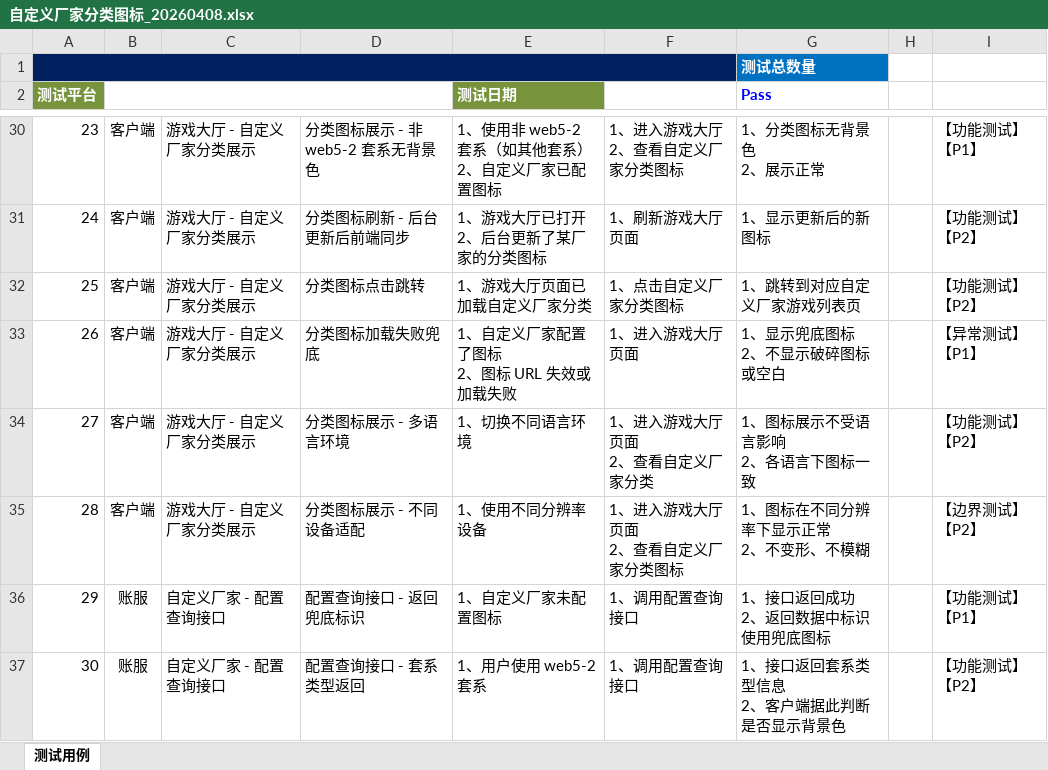
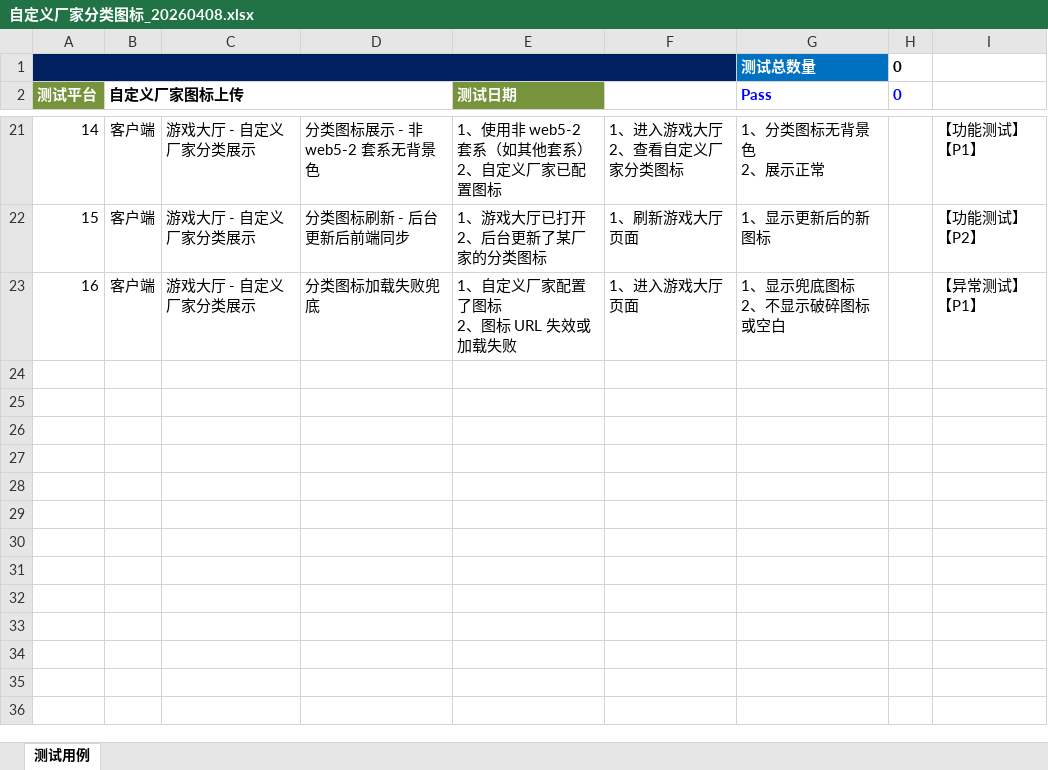
Before and after one commit to lrwei91/QA, an Excel workbook: testcases/generated/自定义厂家分类图标_20260408.xlsx, sheet 测试用例, drawn as a sheet; only a part is shown, gaps mark what is left out; values as stored, in another font and other column widths than the file's, no borders; conditional formats not drawn; ↵ is a line break in a cell; the diff covers the shown part only; the diff names each change by its address in the sheet, - before the commit and + after, or states it on an @@ line.

```diff
--- a/testcases/generated/自定义厂家分类图标_20260408.xlsx (sheet 测试用例)
+++ b/testcases/generated/自定义厂家分类图标_20260408.xlsx (sheet 测试用例)
-H1:H2 (0): (empty)
+H1:H2 (0): 0
-B2: (empty)
+B2: 自定义厂家图标上传
@@ column A (测试平台) renumbered between rows 11 and 23 @@
-row 32: 25 | 客户端 | 游戏大厅 - 自定义厂家分类展示 | 分类图标点击跳转 | 1、游戏大厅页面已加载自定义厂家分类 | 1、点击自定义厂家分类图标 | 1、跳转到对应自定义厂家游戏列表页 |  | 【功能测试】【P2】
-row 34: 27 | 客户端 | 游戏大厅 - 自定义厂家分类展示 | 分类图标展示 - 多语言环境 | 1、切换不同语言环境 | 1、进入游戏大厅页面 ↵ 2、查看自定义厂家分类 | 1、图标展示不受语言影响 ↵ 2、各语言下图标一致 |  | 【功能测试】【P2】
-row 35: 28 | 客户端 | 游戏大厅 - 自定义厂家分类展示 | 分类图标展示 - 不同设备适配 | 1、使用不同分辨率设备 | 1、进入游戏大厅页面 ↵ 2、查看自定义厂家分类图标 | 1、图标在不同分辨率下显示正常 ↵ 2、不变形、不模糊 |  | 【边界测试】【P2】
-row 36: 29 | 账服 | 自定义厂家 - 配置查询接口 | 配置查询接口 - 返回兜底标识 | 1、自定义厂家未配置图标 | 1、调用配置查询接口 | 1、接口返回成功 ↵ 2、返回数据中标识使用兜底图标 |  | 【功能测试】【P1】
-row 37: 30 | 账服 | 自定义厂家 - 配置查询接口 | 配置查询接口 - 套系类型返回 | 1、用户使用 web5-2 套系 | 1、调用配置查询接口 | 1、接口返回套系类型信息 ↵ 2、客户端据此判断是否显示背景色 |  | 【功能测试】【P2】
```
Also changed, not shown: 9 removed rows and 10 edited cells elsewhere in this sheet, 4 other files.
